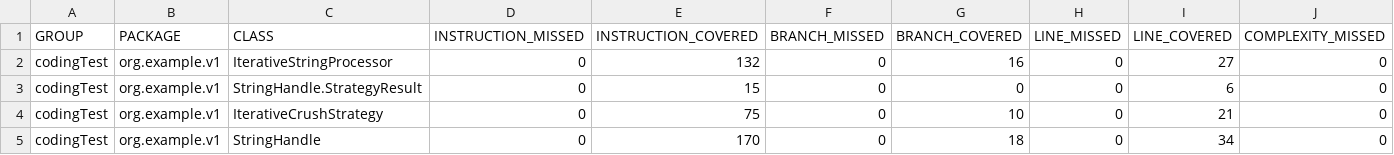
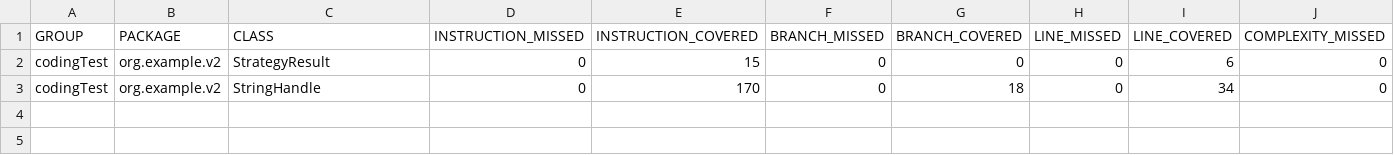
Before and after one commit to githubphp05/CodingTest, a CSV file: target/site/jacoco/jacoco.csv, drawn as a sheet; only a part is shown; removed rows and columns are numbered as before the commit, all else as after; rows hold the shown columns only; the diff names each change by its address in the sheet, - before the commit and + after, or states it on an @@ line.

```diff
--- a/target/site/jacoco/jacoco.csv
+++ b/target/site/jacoco/jacoco.csv
-row 2: codingTest | org.example.v1 | IterativeStringProcessor | 0 | 132 | 0 | 16 | 0 | 27 | 0
-B2 (PACKAGE): org.example.v1
+B2 (PACKAGE): org.example.v2
-C2 (CLASS): StringHandle.StrategyResult
+C2 (CLASS): StrategyResult
-row 4: codingTest | org.example.v1 | IterativeCrushStrategy | 0 | 75 | 0 | 10 | 0 | 21 | 0
-B3 (PACKAGE): org.example.v1
+B3 (PACKAGE): org.example.v2
```
Also changed, not shown: 57 other files.
